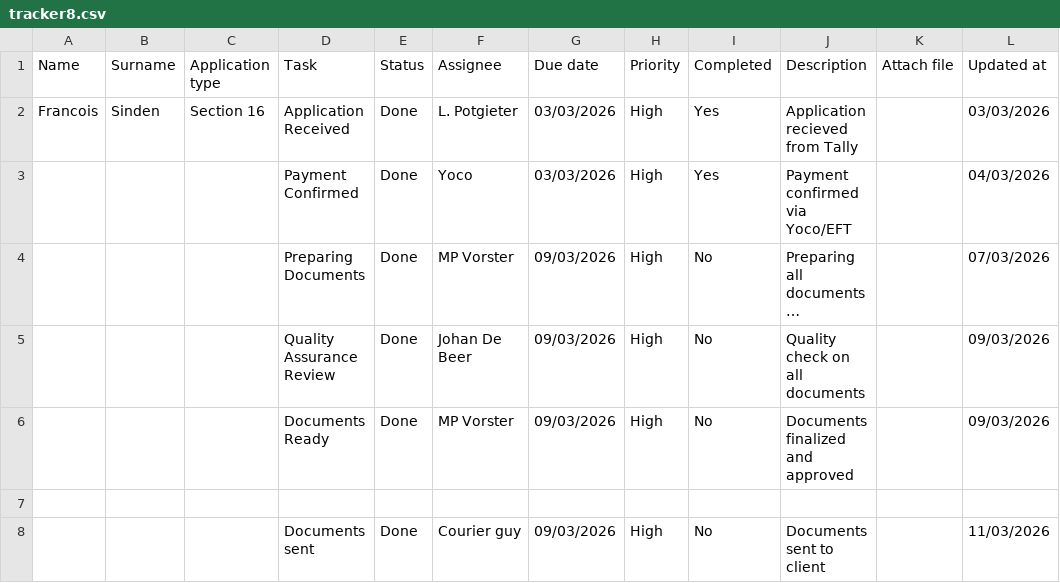
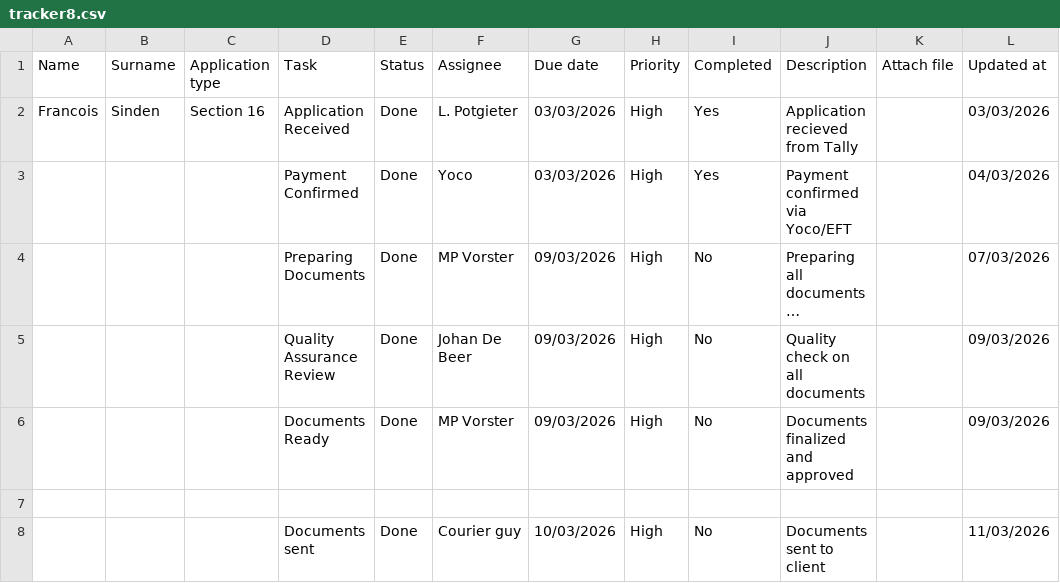
Before and after one commit to johandebeer21/Tracker-Demo, a CSV file: tracker8.csv, drawn as a sheet; only a part is shown; long unchanged cells end in …; the diff names each change by its address in the sheet, - before the commit and + after, or states it on an @@ line.

Commit message:
Update tracker8.csv with new document entry
Added a new entry for documents sent with updated due date.

```diff
--- a/tracker8.csv
+++ b/tracker8.csv
-G8 (Due date): 09/03/2026
+G8 (Due date): 10/03/2026
```
